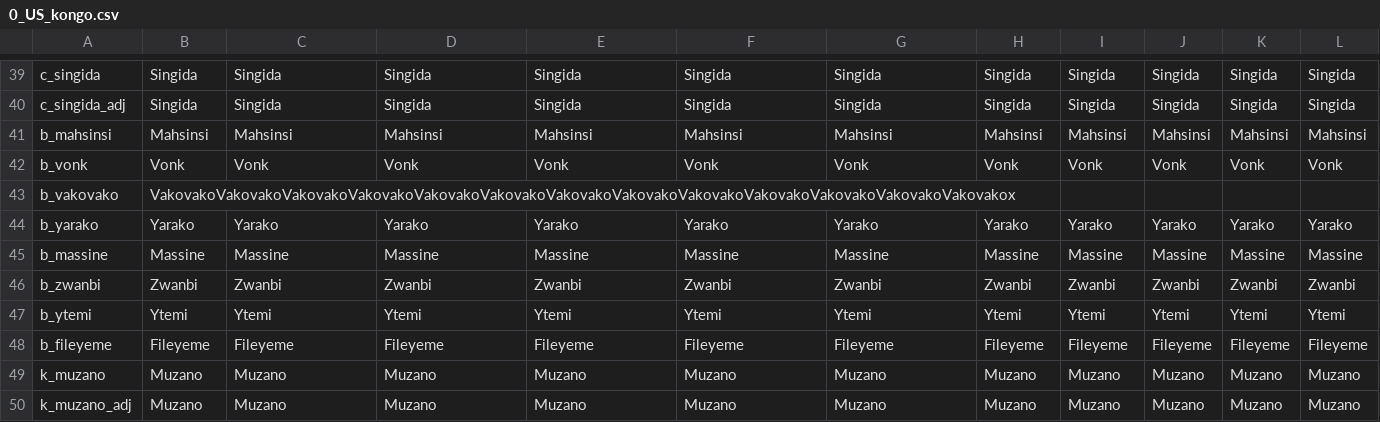
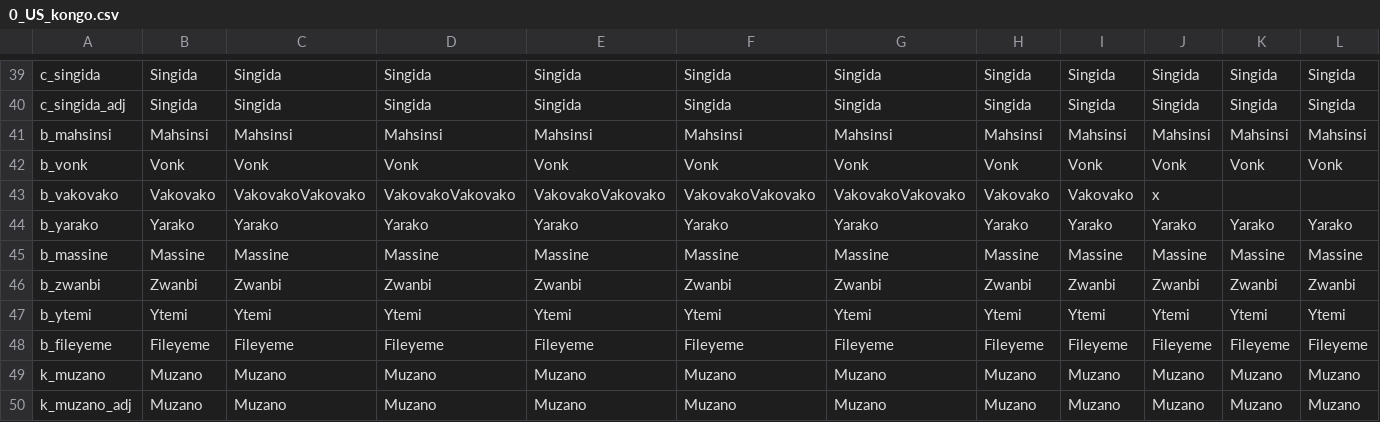
Before and after one commit to 00matthew2000/Lux-Ultima, a CSV file: localisation/0_US_kongo.csv, drawn as a sheet; only a part is shown, gaps mark what is left out; the diff names each change by its address in the sheet, - before the commit and + after, or states it on an @@ line.

```diff
--- a/localisation/0_US_kongo.csv
+++ b/localisation/0_US_kongo.csv
-B43: VakovakoVakovakoVakovakoVakovakoVakovakoVakovakoVakovakoVakovakoVakovakoVakovakoVakovakoVakovakoVakovakox
+B43: Vakovako
-C43: (empty)
+C43: VakovakoVakovako
-D43: (empty)
+D43: VakovakoVakovako
-E43: (empty)
+E43: VakovakoVakovako
-F43: (empty)
+F43: VakovakoVakovako
-G43: (empty)
+G43: VakovakoVakovako
-H43: (empty)
+H43: Vakovako
-I43: (empty)
+I43: Vakovako
-J43: (empty)
+J43: x
```
Also changed, not shown: localisation/00_misc_localisation_error_fixes.csv, localisation/1_events.csv, 37 other files.
